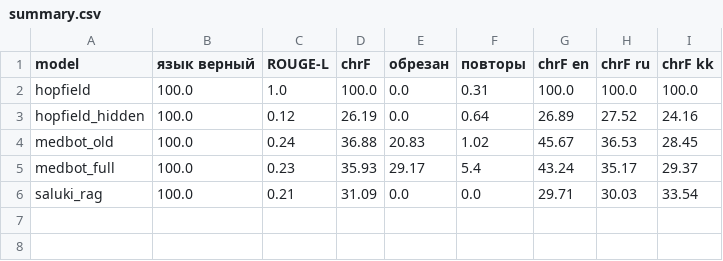
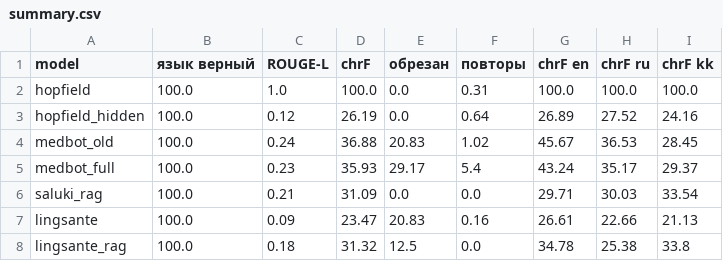
Before and after one commit to darneo/medQA, a CSV file: results/all_models/summary.csv, drawn as a sheet; the diff names each change by its address in the sheet, - before the commit and + after, or states it on an @@ line.

```diff
--- a/results/all_models/summary.csv
+++ b/results/all_models/summary.csv
+row 7: lingsante | 100.0 | 0.09 | 23.47 | 20.83 | 0.16 | 26.61 | 22.66 | 21.13
+row 8: lingsante_rag | 100.0 | 0.18 | 31.32 | 12.5 | 0.0 | 34.78 | 25.38 | 33.8
```
Also changed, not shown: 8 other files.
